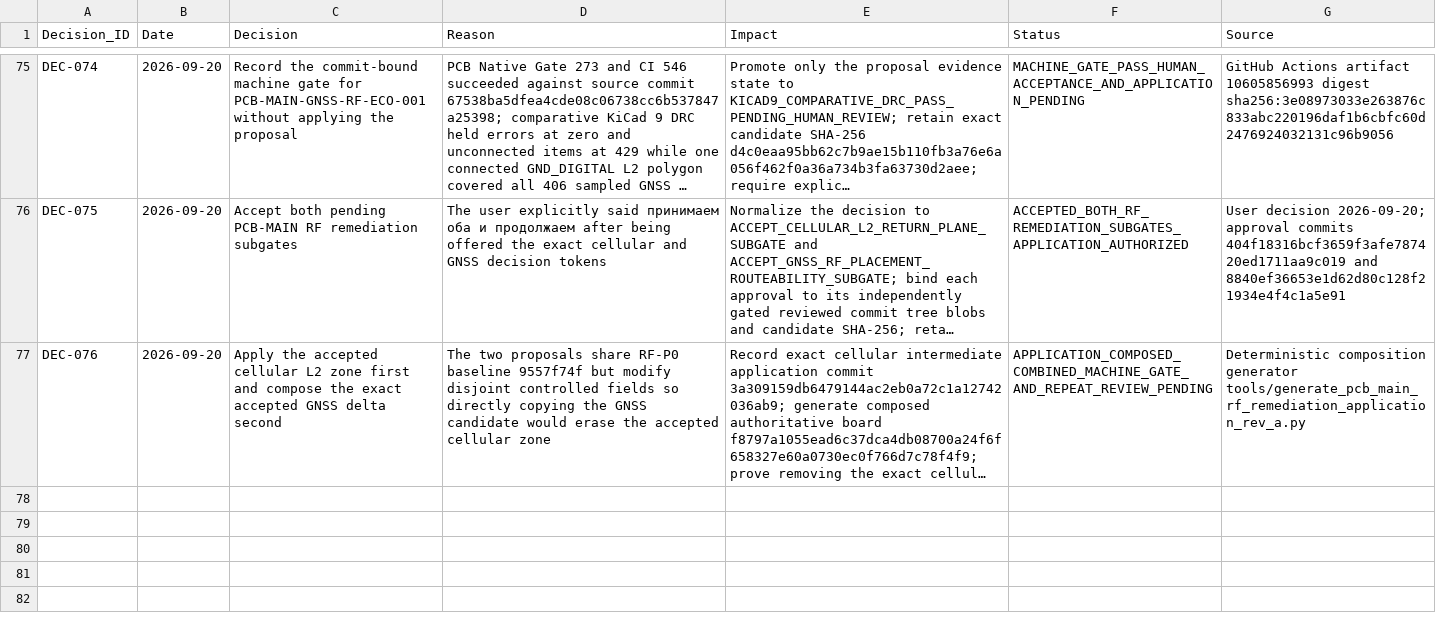
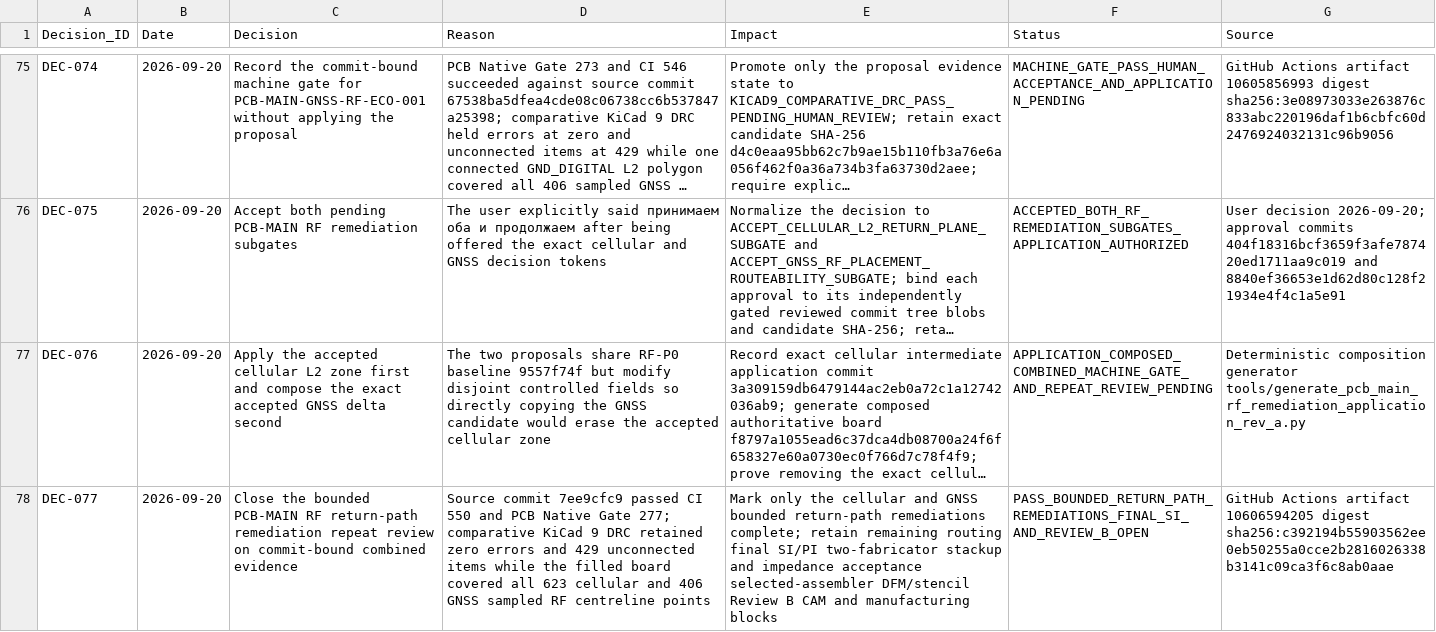
Before and after one commit to skif-ops/rs-zs-bpla, a CSV file: docs/DECISION_LOG.csv, drawn as a sheet; only a part is shown, gaps mark what is left out; long unchanged cells end in …; the diff names each change by its address in the sheet, - before the commit and + after, or states it on an @@ line.

Commit message:
hardware: record combined PCB-MAIN RF gate evidence

```diff
--- a/docs/DECISION_LOG.csv
+++ b/docs/DECISION_LOG.csv
+row 78: DEC-077 | 2026-09-20 | Close the bounded PCB-MAIN RF return-path remediation repeat review on commit-bound combined evidence | Source commit 7ee9cfc9 passed CI 550 and PCB Native Gate 277; comparative KiCad 9 DRC retained zero errors and 429 unconnected items while the filled board covered all 623 cellular and 406 GNSS sampled RF centreline points | Mark only the cellular and GNSS bounded return-path remediations complete; retain remaining routing final SI/PI two-fabricator stackup and impedance acceptance selected-assembler DFM/stencil Review B CAM and manufacturing blocks | PASS_BOUNDED_RETURN_PATH_REMEDIATIONS_FINAL_SI_AND_REVIEW_B_OPEN | GitHub Actions artifact 10606594205 digest sha256:c392194b55903562ee0eb50255a0cce2b2816026338b3141c09ca3f6c8ab0aae
```
Also changed, not shown: 20 other files.
